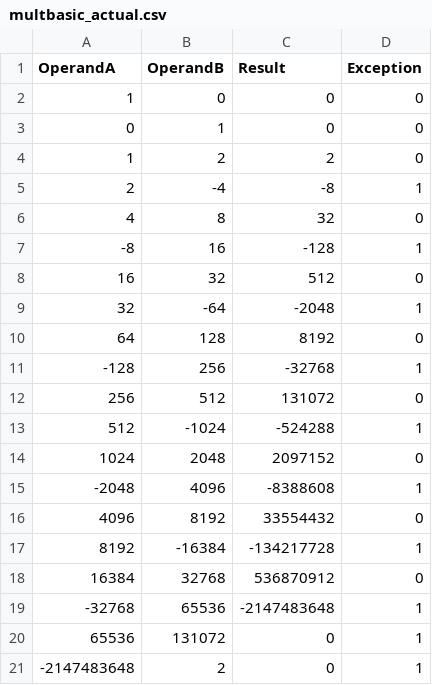
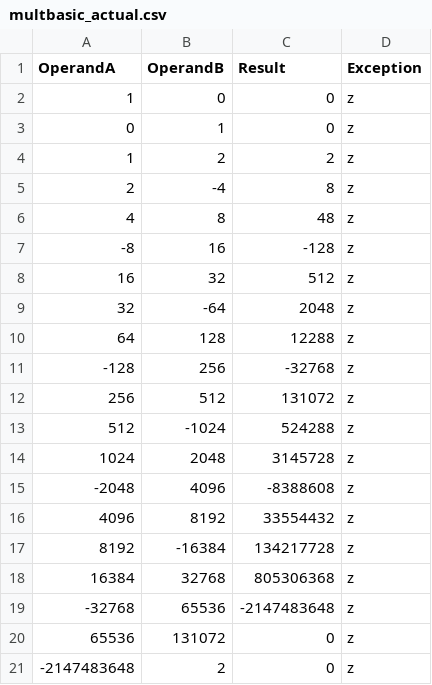
Before and after one commit to TimothyGeissler/verilog-multdiv, a CSV file: multbasic_actual.csv, drawn as a sheet.

```diff
--- a/multbasic_actual.csv
+++ b/multbasic_actual.csv
@@ -1,21 +1,21 @@
 OperandA, OperandB, Result, Exception
-          1,          0,          0,0
-          0,          1,          0,0
-          1,          2,          2,0
-          2,         -4,         -8,1
-          4,          8,         32,0
-         -8,         16,       -128,1
-         16,         32,        512,0
-         32,        -64,      -2048,1
-         64,        128,       8192,0
-       -128,        256,     -32768,1
-        256,        512,     131072,0
-        512,      -1024,    -524288,1
-       1024,       2048,    2097152,0
-      -2048,       4096,   -8388608,1
-       4096,       8192,   33554432,0
-       8192,     -16384, -134217728,1
-      16384,      32768,  536870912,0
-     -32768,      65536,-2147483648,1
-      65536,     131072,          0,1
--2147483648,          2,          0,1
+          1,          0,          0,z
+          0,          1,          0,z
+          1,          2,          2,z
+          2,         -4,          8,z
+          4,          8,         48,z
+         -8,         16,       -128,z
+         16,         32,        512,z
+         32,        -64,       2048,z
+         64,        128,      12288,z
+       -128,        256,     -32768,z
+        256,        512,     131072,z
+        512,      -1024,     524288,z
+       1024,       2048,    3145728,z
+      -2048,       4096,   -8388608,z
+       4096,       8192,   33554432,z
+       8192,     -16384,  134217728,z
+      16384,      32768,  805306368,z
+     -32768,      65536,-2147483648,z
+      65536,     131072,          0,z
+-2147483648,          2,          0,z
```
Also changed, not shown: multbasic_diff.csv, 26 other files.
